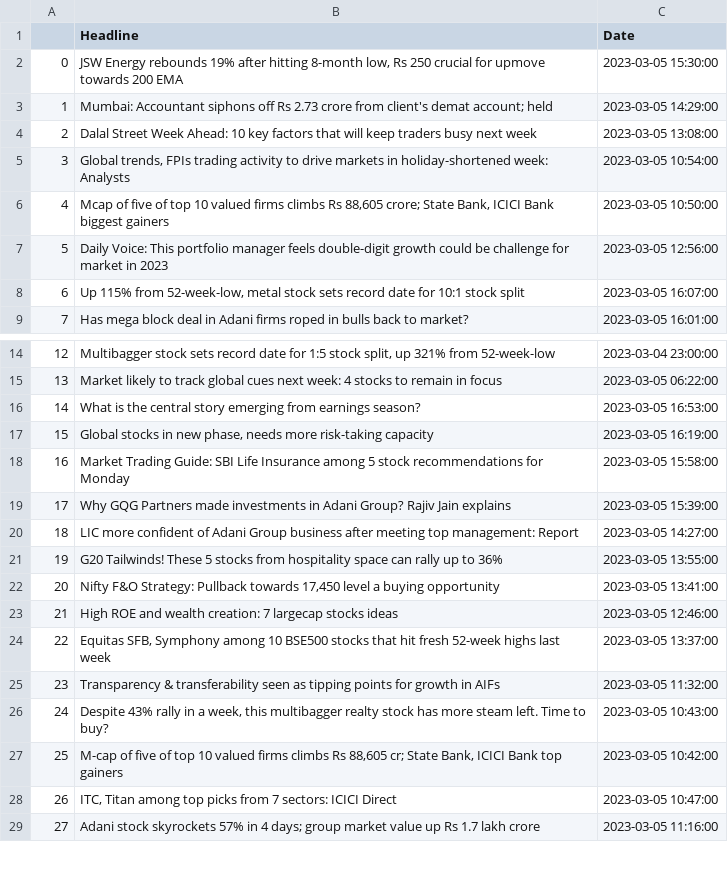
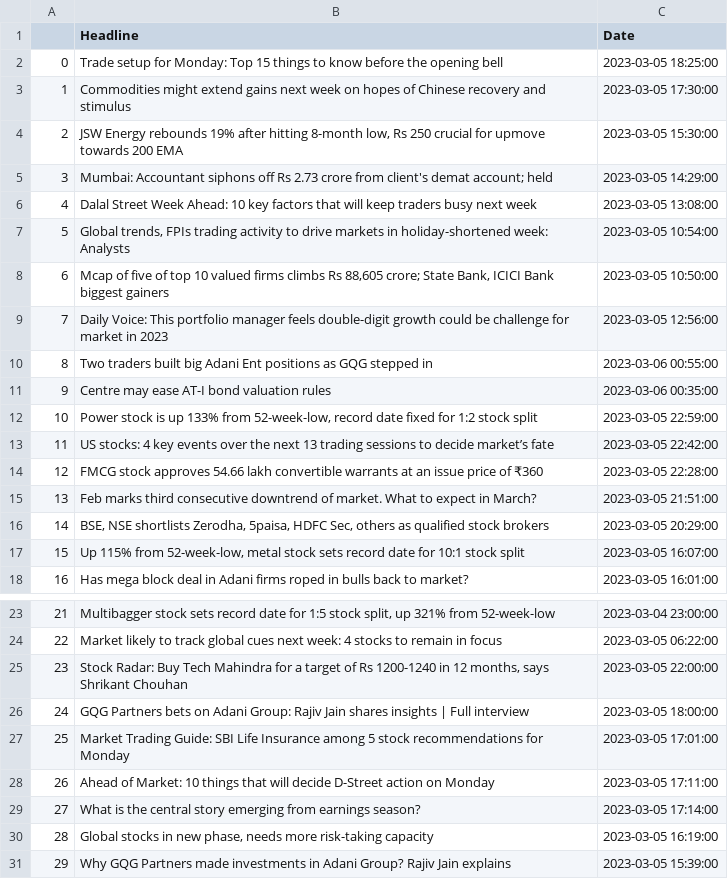
Before and after one commit to KingDEV22/Stock-Analysis, a CSV file: raw_news/NewsData-2023-03-05.csv, drawn as a sheet; only a part is shown, gaps mark what is left out; the shorter side is filled out with more unchanged rows; removed rows and columns are numbered as before the commit, all else as after; the diff names each change by its address in the sheet, - before the commit and + after, or states it on an @@ line.

```diff
--- a/raw_news/NewsData-2023-03-05.csv
+++ b/raw_news/NewsData-2023-03-05.csv
+row 2: 0 | Trade setup for Monday: Top 15 things to know before the opening bell | 2023-03-05 18:25:00
+row 3: 1 | Commodities might extend gains next week on hopes of Chinese recovery and stimulus | 2023-03-05 17:30:00
@@ column A renumbered from row 4 down @@
+row 10: 8 | Two traders built big Adani Ent positions as GQG stepped in | 2023-03-06 00:55:00
+row 11: 9 | Centre may ease AT-I bond valuation rules | 2023-03-06 00:35:00
+row 12: 10 | Power stock is up 133% from 52-week-low, record date fixed for 1:2 stock split | 2023-03-05 22:59:00
+row 13: 11 | US stocks: 4 key events over the next 13 trading sessions to decide market’s fate | 2023-03-05 22:42:00
+row 14: 12 | FMCG stock approves 54.66 lakh convertible warrants at an issue price of ₹360 | 2023-03-05 22:28:00
+row 15: 13 | Feb marks third consecutive downtrend of market. What to expect in March? | 2023-03-05 21:51:00
+row 16: 14 | BSE, NSE shortlists Zerodha, 5paisa, HDFC Sec, others as qualified stock brokers | 2023-03-05 20:29:00
+row 25: 23 | Stock Radar: Buy Tech Mahindra for a target of Rs 1200-1240 in 12 months, says Shrikant Chouhan | 2023-03-05 22:00:00
+row 26: 24 | GQG Partners bets on Adani Group: Rajiv Jain shares insights | Full interview | 2023-03-05 18:00:00
+row 27: 25 | Market Trading Guide: SBI Life Insurance among 5 stock recommendations for Monday | 2023-03-05 17:01:00
+row 28: 26 | Ahead of Market: 10 things that will decide D-Street action on Monday | 2023-03-05 17:11:00
-C29 (Date): 2023-03-05 16:53:00
+C29 (Date): 2023-03-05 17:14:00
-row 18: 16 | Market Trading Guide: SBI Life Insurance among 5 stock recommendations for Monday | 2023-03-05 15:58:00
```
